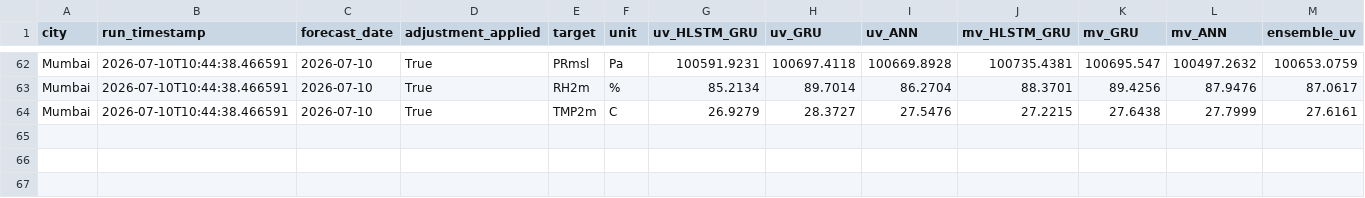
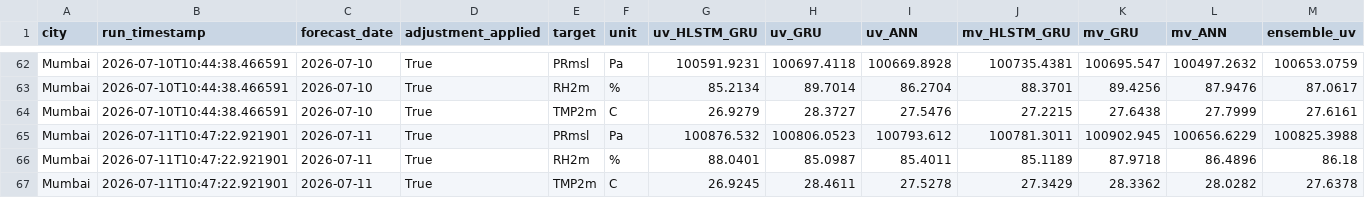
Before and after one commit to cdacaviral-source/cdacaviral-source-multicity-forecast-data-classical-om, a CSV file: data/om/Mumbai/logs/forecast_log.csv, drawn as a sheet; only a part is shown, gaps mark what is left out; rows hold the shown columns only; the diff names each change by its address in the sheet, - before the commit and + after, or states it on an @@ line.

Commit message:
[Mumbai] forecast_log.csv 2026-07-11

```diff
--- a/data/om/Mumbai/logs/forecast_log.csv
+++ b/data/om/Mumbai/logs/forecast_log.csv
+row 65: Mumbai | 2026-07-11T10:47:22.921901 | 2026-07-11 | True | PRmsl | Pa | 100876.532 | 100806.0523 | 100793.612 | 100781.3011 | 100902.945 | 100656.6229 | 100825.3988
+row 66: Mumbai | 2026-07-11T10:47:22.921901 | 2026-07-11 | True | RH2m | % | 88.0401 | 85.0987 | 85.4011 | 85.1189 | 87.9718 | 86.4896 | 86.18
+row 67: Mumbai | 2026-07-11T10:47:22.921901 | 2026-07-11 | True | TMP2m | C | 26.9245 | 28.4611 | 27.5278 | 27.3429 | 28.3362 | 28.0282 | 27.6378
```
